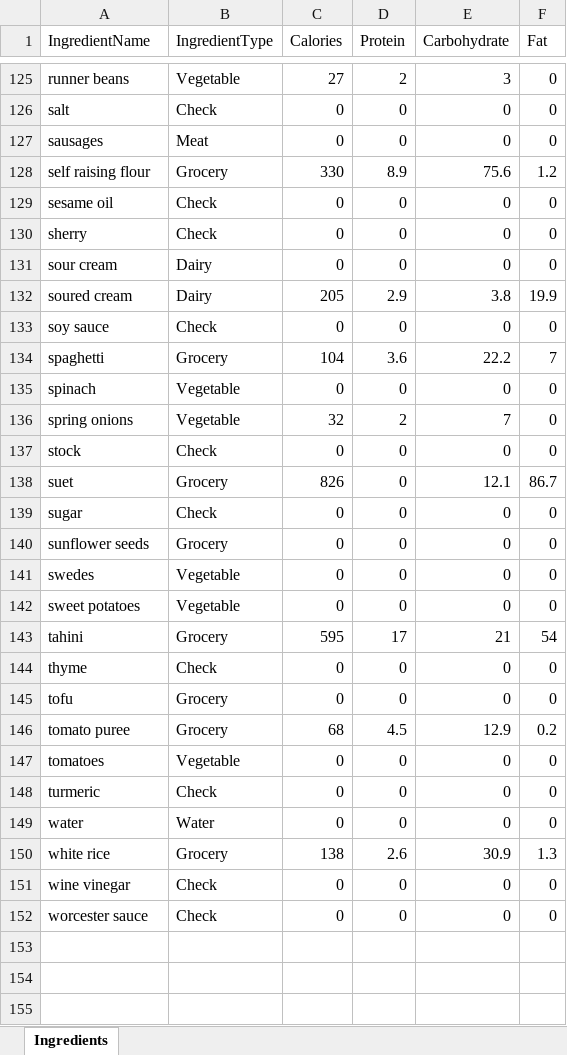
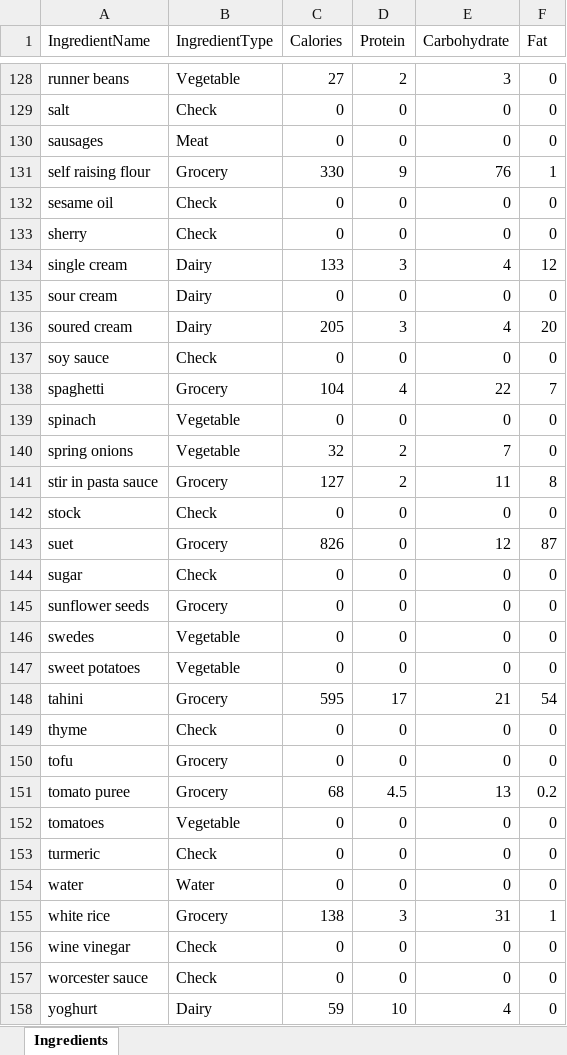
Before and after one commit to joejcollins/harmony-angel, an Excel workbook: ConsoleApp/Input/Ingredients.xlsx, sheet Ingredients, drawn as a sheet; only a part is shown, gaps mark what is left out; values as stored, in another font and other column widths than the file's, no borders; addresses are those after the commit; the diff covers the shown part only; the diff names each change by its address in the sheet, - before the commit and + after, or states it on an @@ line.

```diff
--- a/ConsoleApp/Input/Ingredients.xlsx (sheet Ingredients)
+++ b/ConsoleApp/Input/Ingredients.xlsx (sheet Ingredients)
-D131 (Protein): 8.9
+D131 (Protein): 9
-E131 (Carbohydrate): 75.6
+E131 (Carbohydrate): 76
-F131 (Fat): 1.2
+F131 (Fat): 1
+row 134: single cream | Dairy | 133 | 3 | 4 | 12
-D136 (Protein): 2.9
+D136 (Protein): 3
-E136 (Carbohydrate): 3.8
+E136 (Carbohydrate): 4
-F136 (Fat): 19.9
+F136 (Fat): 20
-D138 (Protein): 3.6
+D138 (Protein): 4
-E138 (Carbohydrate): 22.2
+E138 (Carbohydrate): 22
+row 141: stir in pasta sauce | Grocery | 127 | 2 | 11 | 8
-E143 (Carbohydrate): 12.1
+E143 (Carbohydrate): 12
-F143 (Fat): 86.7
+F143 (Fat): 87
-E151 (Carbohydrate): 12.9
+E151 (Carbohydrate): 13
-D155 (Protein): 2.6
+D155 (Protein): 3
-E155 (Carbohydrate): 30.9
+E155 (Carbohydrate): 31
-F155 (Fat): 1.3
+F155 (Fat): 1
+row 158: yoghurt | Dairy | 59 | 10 | 4 | 0
```
Also changed, not shown: 3 added rows and 45 edited cells elsewhere in this sheet, 7 other files.
